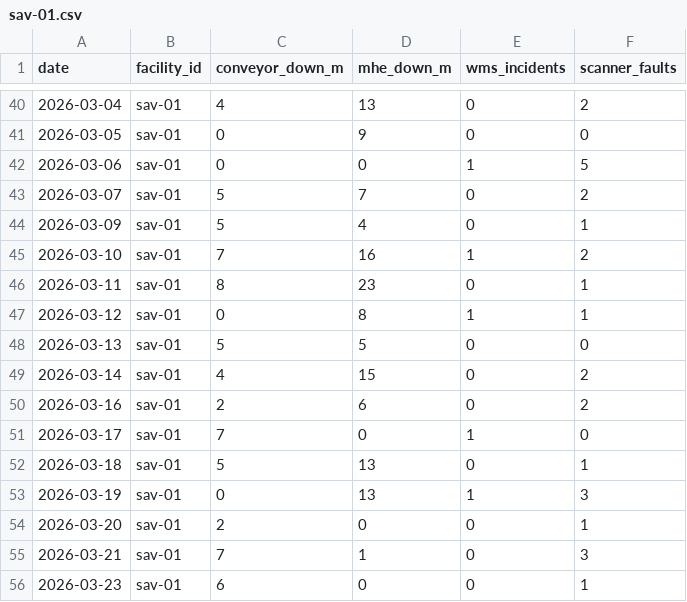
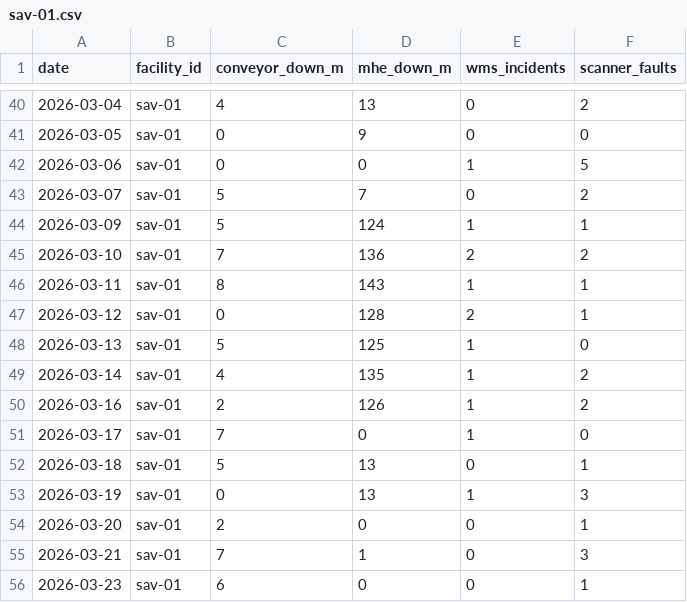
Before and after one commit to JHWiggins-CLT/aci-system, a CSV file: data/metrics/equipment/sav-01.csv, drawn as a sheet; only a part is shown, gaps mark what is left out.

```diff
--- a/data/metrics/equipment/sav-01.csv
+++ b/data/metrics/equipment/sav-01.csv
@@ -43,9 +43,9 @@ date,facility_id,conveyor_down_m,mhe_down_m,wms_incidents,scanner_faults
 2026-03-07,sav-01,5,7,0,2
-2026-03-09,sav-01,5,4,0,1
-2026-03-10,sav-01,7,16,1,2
-2026-03-11,sav-01,8,23,0,1
-2026-03-12,sav-01,0,8,1,1
-2026-03-13,sav-01,5,5,0,0
-2026-03-14,sav-01,4,15,0,2
-2026-03-16,sav-01,2,6,0,2
+2026-03-09,sav-01,5,124,1,1
+2026-03-10,sav-01,7,136,2,2
+2026-03-11,sav-01,8,143,1,1
+2026-03-12,sav-01,0,128,2,1
+2026-03-13,sav-01,5,125,1,0
+2026-03-14,sav-01,4,135,1,2
+2026-03-16,sav-01,2,126,1,2
 2026-03-17,sav-01,7,0,1,0
```
Also changed, not shown: data/events/atl-03.csv, data/events/sav-01.csv, 22 other files.
